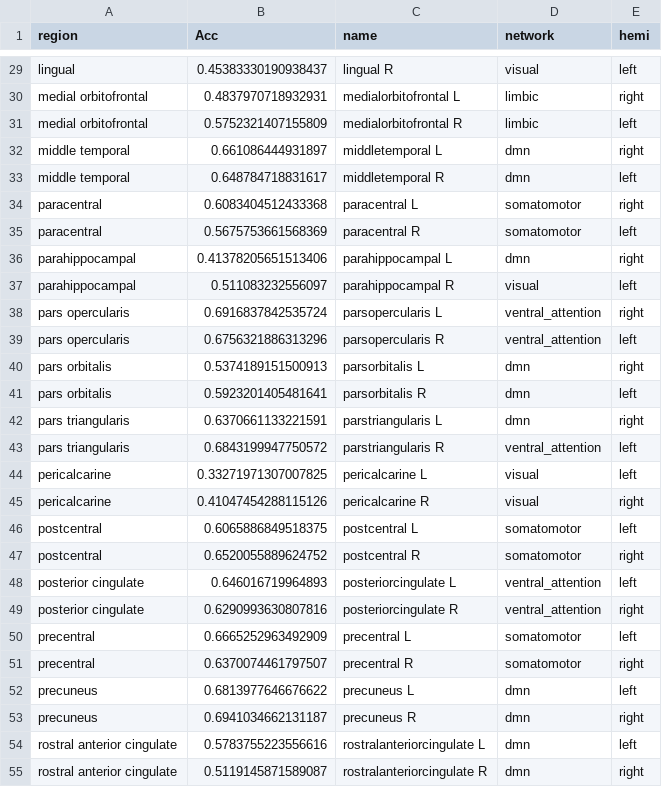
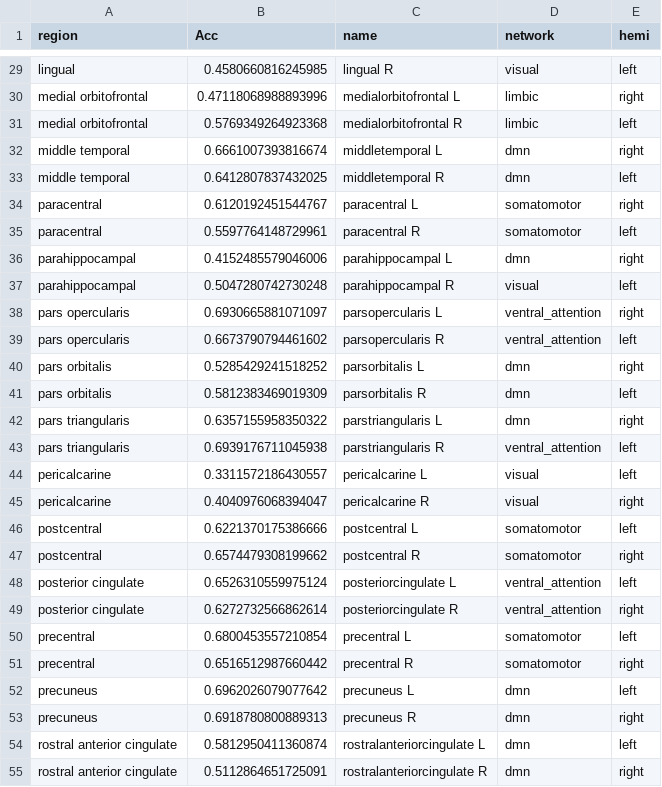
Before and after one commit to ISaant/NewThesis, a CSV file: dk_ROI_Importance.csv, drawn as a sheet; only a part is shown, gaps mark what is left out; the diff covers the shown part only; the diff names each change by its address in the sheet, - before the commit and + after, or states it on an @@ line.

```diff
--- a/dk_ROI_Importance.csv
+++ b/dk_ROI_Importance.csv
-B29 (Acc): 0.45383330190938437
+B29 (Acc): 0.4580660816245985
-B30 (Acc): 0.4837970718932931
+B30 (Acc): 0.47118068988893996
-B31 (Acc): 0.5752321407155809
+B31 (Acc): 0.5769349264923368
-B32 (Acc): 0.661086444931897
+B32 (Acc): 0.6661007393816674
-B33 (Acc): 0.648784718831617
+B33 (Acc): 0.6412807837432025
-B34 (Acc): 0.6083404512433368
+B34 (Acc): 0.6120192451544767
-B35 (Acc): 0.5675753661568369
+B35 (Acc): 0.5597764148729961
-B36 (Acc): 0.41378205651513406
+B36 (Acc): 0.4152485579046006
-B37 (Acc): 0.511083232556097
+B37 (Acc): 0.5047280742730248
-B38 (Acc): 0.6916837842535724
+B38 (Acc): 0.6930665881071097
-B39 (Acc): 0.6756321886313296
+B39 (Acc): 0.6673790794461602
-B40 (Acc): 0.5374189151500913
+B40 (Acc): 0.5285429241518252
-B41 (Acc): 0.5923201405481641
+B41 (Acc): 0.5812383469019309
-B42 (Acc): 0.6370661133221591
+B42 (Acc): 0.6357155958350322
-B43 (Acc): 0.6843199947750572
+B43 (Acc): 0.6939176711045938
-B44 (Acc): 0.33271971307007825
+B44 (Acc): 0.3311572186430557
-B45 (Acc): 0.41047454288115126
+B45 (Acc): 0.4040976068394047
-B46 (Acc): 0.6065886849518375
+B46 (Acc): 0.6221370175386666
-B47 (Acc): 0.6520055889624752
+B47 (Acc): 0.6574479308199662
-B48 (Acc): 0.646016719964893
+B48 (Acc): 0.6526310559975124
-B49 (Acc): 0.6290993630807816
+B49 (Acc): 0.6272732566862614
-B50 (Acc): 0.6665252963492909
+B50 (Acc): 0.6800453557210854
-B51 (Acc): 0.6370074461797507
+B51 (Acc): 0.6516512987660442
-B52 (Acc): 0.6813977646676622
+B52 (Acc): 0.6962026079077642
-B53 (Acc): 0.6941034662131187
+B53 (Acc): 0.6918780800889313
-B54 (Acc): 0.5783755223556616
+B54 (Acc): 0.5812950411360874
-B55 (Acc): 0.5119145871589087
+B55 (Acc): 0.5112864651725091
```
Also changed, not shown: 41 edited cells elsewhere in this file, 9 other files.
